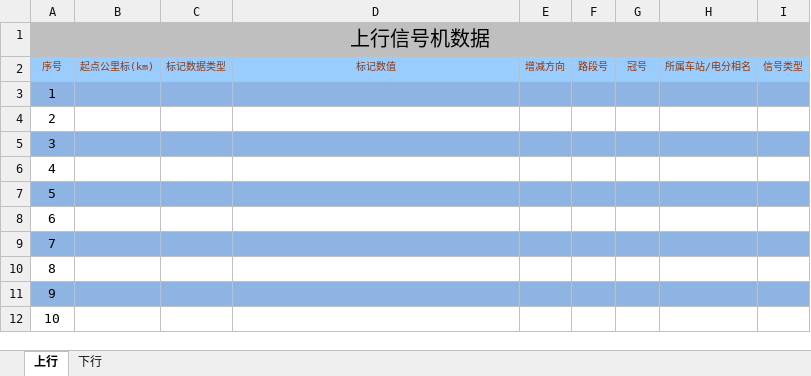
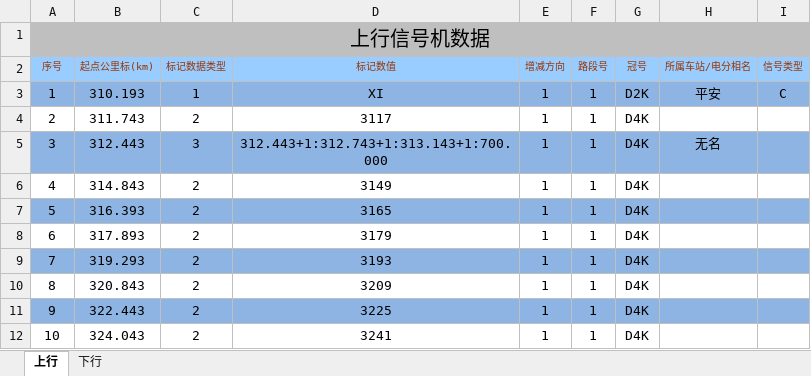
Before and after one commit to MrRnj/LineDataOperator, an Excel workbook: Inter_face/Inter_face/bin/Debug/excelmodels/信号机数据_single.xlsx, sheet 上行, drawn as a sheet; only a part is shown; values as stored, in another font and other column widths than the file's, no borders; the diff covers the shown part only; the diff names each change by its address in the sheet, - before the commit and + after, or states it on an @@ line.

```diff
--- a/Inter_face/Inter_face/bin/Debug/excelmodels/信号机数据_single.xlsx (sheet 上行)
+++ b/Inter_face/Inter_face/bin/Debug/excelmodels/信号机数据_single.xlsx (sheet 上行)
-B3 (起点公里标(km)): (empty)
+B3 (起点公里标(km)): 310.193
-C3 (标记数据类型): (empty)
+C3 (标记数据类型): 1
-D3 (标记数值): (empty)
+D3 (标记数值): XI
-E3:E12 (增减方向): (empty)
+E3:E12 (增减方向): 1
-F3:F12 (路段号): (empty)
+F3:F12 (路段号): 1
-G3 (冠号): (empty)
+G3 (冠号): D2K
-H3 (所属车站/电分相名): (empty)
+H3 (所属车站/电分相名): 平安
-I3 (信号类型): (empty)
+I3 (信号类型): C
-B4 (起点公里标(km)): (empty)
+B4 (起点公里标(km)): 311.743
-C4 (标记数据类型): (empty)
+C4 (标记数据类型): 2
-D4 (标记数值): (empty)
+D4 (标记数值): 3117
-G4:G12 (冠号): (empty)
+G4:G12 (冠号): D4K
-B5 (起点公里标(km)): (empty)
+B5 (起点公里标(km)): 312.443
-C5 (标记数据类型): (empty)
+C5 (标记数据类型): 3
-D5 (标记数值): (empty)
+D5 (标记数值): 312.443+1:312.743+1:313.143+1:700.000
-H5 (所属车站/电分相名): (empty)
+H5 (所属车站/电分相名): 无名
-B6 (起点公里标(km)): (empty)
+B6 (起点公里标(km)): 314.843
-C6:C12 (标记数据类型): (empty)
+C6:C12 (标记数据类型): 2
-D6 (标记数值): (empty)
+D6 (标记数值): 3149
-B7 (起点公里标(km)): (empty)
+B7 (起点公里标(km)): 316.393
-D7 (标记数值): (empty)
+D7 (标记数值): 3165
-B8 (起点公里标(km)): (empty)
+B8 (起点公里标(km)): 317.893
-D8 (标记数值): (empty)
+D8 (标记数值): 3179
-B9 (起点公里标(km)): (empty)
+B9 (起点公里标(km)): 319.293
-D9 (标记数值): (empty)
+D9 (标记数值): 3193
-B10 (起点公里标(km)): (empty)
+B10 (起点公里标(km)): 320.843
-D10 (标记数值): (empty)
+D10 (标记数值): 3209
-B11 (起点公里标(km)): (empty)
+B11 (起点公里标(km)): 322.443
-D11 (标记数值): (empty)
+D11 (标记数值): 3225
-B12 (起点公里标(km)): (empty)
+B12 (起点公里标(km)): 324.043
-D12 (标记数值): (empty)
+D12 (标记数值): 3241
```
Also changed, not shown: 1668 edited cells elsewhere in this sheet, sheet 下行, Inter_face/Inter_face/bin/Debug/excelmodels/接坡面数据_Single.xlsx, Inter_face/Inter_face/bin/Debug/excelmodels/接曲线数据_single.xlsx, 31 other files.
